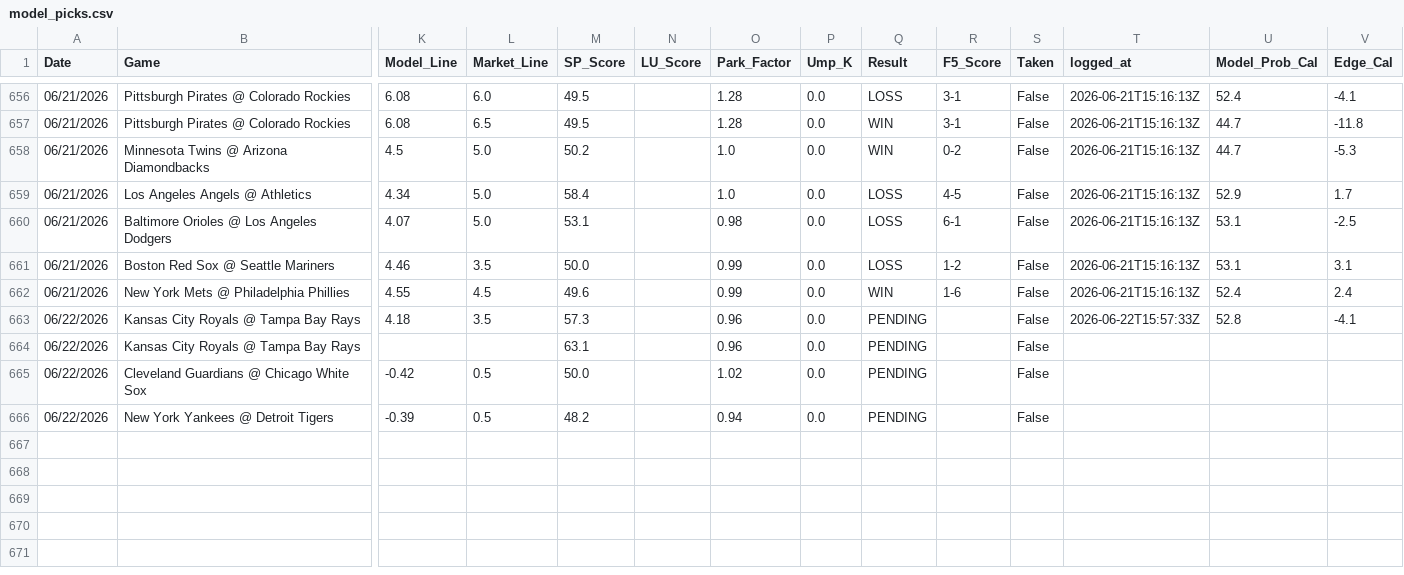
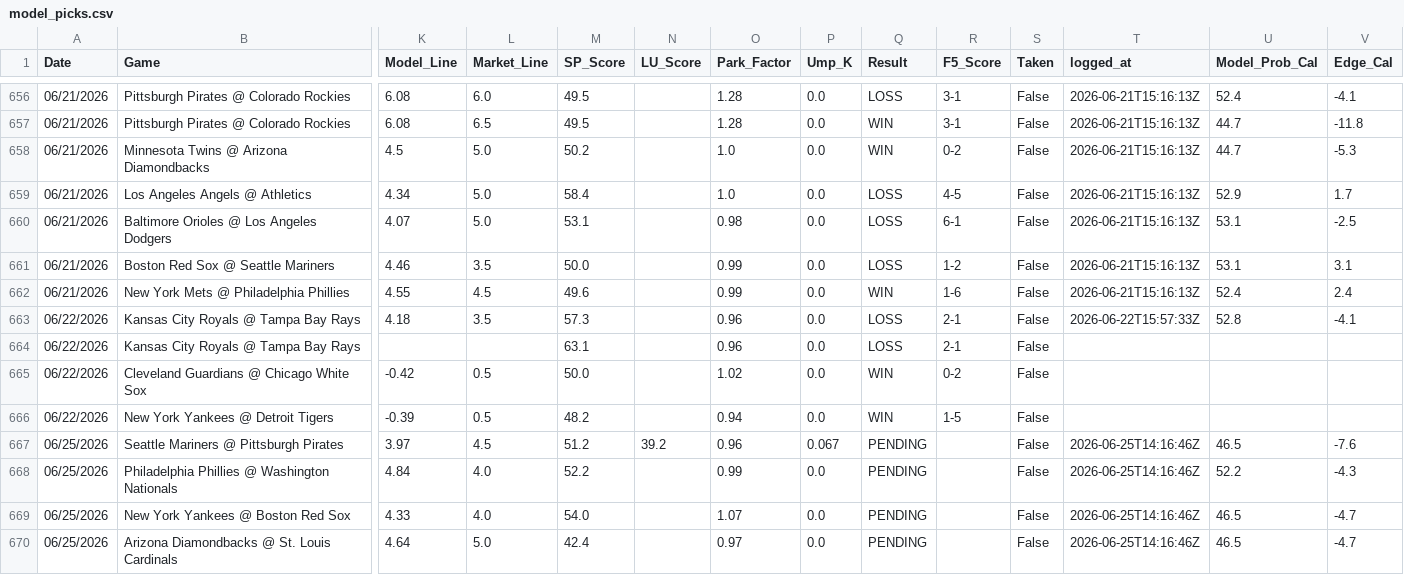
Before and after one commit to reesesetzer-pro/mlb-f5-model, a CSV file: model_picks.csv, drawn as a sheet; only a part is shown, gaps mark what is left out; rows hold the shown columns only; the diff names each change by its address in the sheet, - before the commit and + after, or states it on an @@ line.

Commit message:
picks: sync 2026-06-25

```diff
--- a/model_picks.csv
+++ b/model_picks.csv
-Q663:Q664 (Result): PENDING
+Q663:Q664 (Result): LOSS
-R663:R664 (F5_Score): (empty)
+R663:R664 (F5_Score): 2-1
-Q665:Q666 (Result): PENDING
+Q665:Q666 (Result): WIN
-R665 (F5_Score): (empty)
+R665 (F5_Score): 0-2
-R666 (F5_Score): (empty)
+R666 (F5_Score): 1-5
+row 667: 06/25/2026 | Seattle Mariners @ Pittsburgh Pirates | 3.97 | 4.5 | 51.2 | 39.2 | 0.96 | 0.067 | PENDING |  | False | 2026-06-25T14:16:46Z | 46.5 | -7.6
+row 668: 06/25/2026 | Philadelphia Phillies @ Washington Nationals | 4.84 | 4.0 | 52.2 |  | 0.99 | 0.0 | PENDING |  | False | 2026-06-25T14:16:46Z | 52.2 | -4.3
+row 669: 06/25/2026 | New York Yankees @ Boston Red Sox | 4.33 | 4.0 | 54.0 |  | 1.07 | 0.0 | PENDING |  | False | 2026-06-25T14:16:46Z | 46.5 | -4.7
+row 670: 06/25/2026 | Arizona Diamondbacks @ St. Louis Cardinals | 4.64 | 5.0 | 42.4 |  | 0.97 | 0.0 | PENDING |  | False | 2026-06-25T14:16:46Z | 46.5 | -4.7
```
